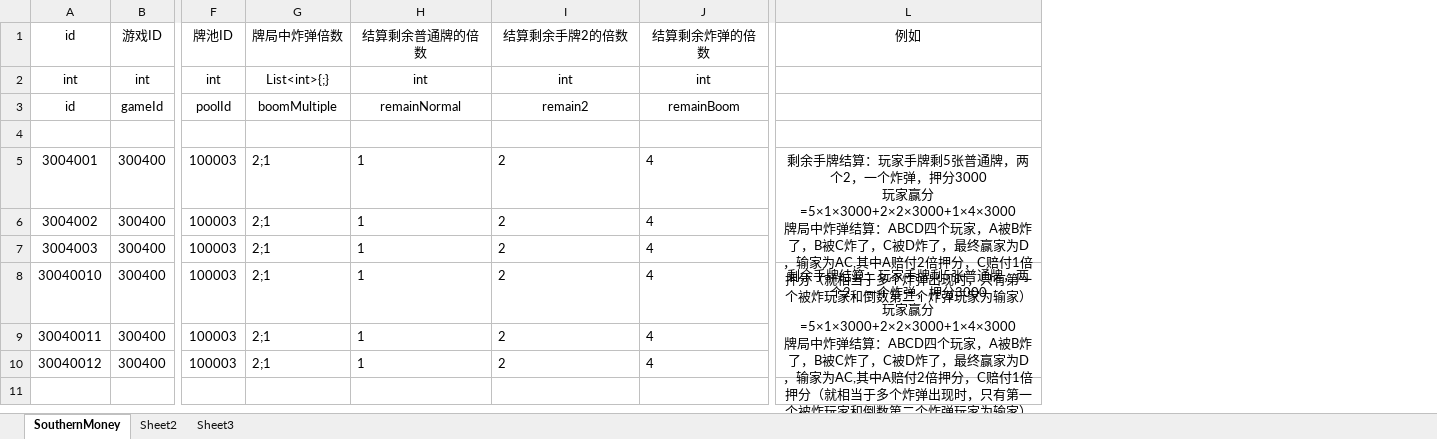
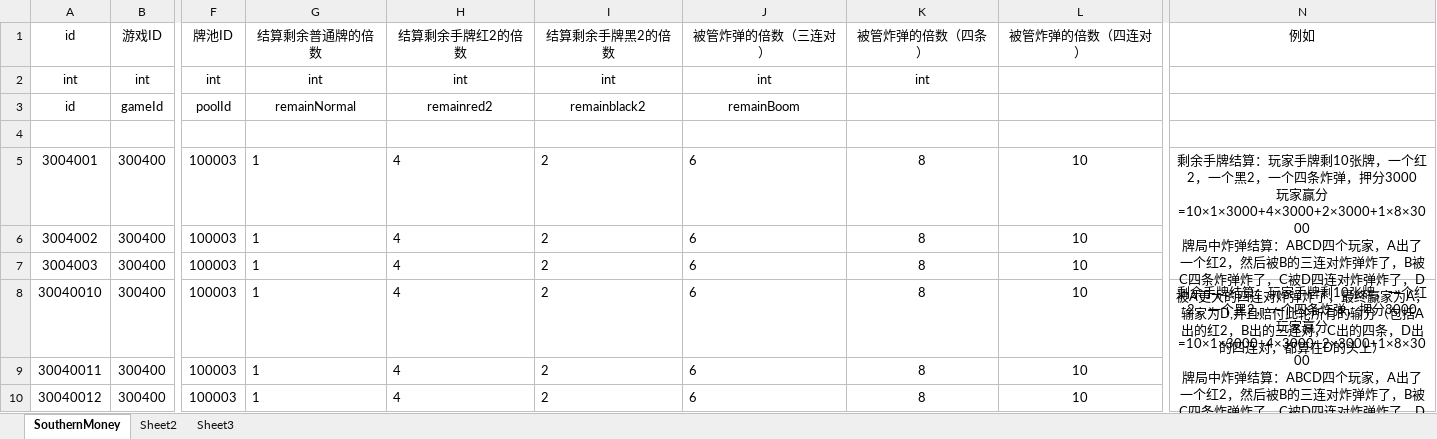
Before and after one commit to yanhailong/jjj_server, an Excel workbook: poker/resources/sample/SouthernMoney.xlsx, sheet SouthernMoney, drawn as a sheet; only a part is shown, gaps mark what is left out; values as stored, in another font and other column widths than the file's, no borders; removed rows and columns are numbered as before the commit, all else as after; ↵ is a line break in a cell; the diff names each change by its address in the sheet, - before the commit and + after, or states it on an @@ line.

```diff
--- a/poker/resources/sample/SouthernMoney.xlsx (sheet SouthernMoney)
+++ b/poker/resources/sample/SouthernMoney.xlsx (sheet SouthernMoney)
-column G (牌局中炸弹倍数), rows 2-10: List<int>{;} | boomMultiple |  | 2;1 | 2;1 | 2;1 | 2;1 | 2;1 | 2;1
+column H (结算剩余手牌红2的倍数), rows 2-10: int | remainred2 |  | 4 | 4 | 4 | 4 | 4 | 4
-column J (结算剩余炸弹的倍数), rows 2-10: int | remainBoom |  | 4 | 4 | 4 | 4 | 4 | 4
+column J (被管炸弹的倍数（三连对）), rows 2-10: int | remainBoom |  | 6 | 6 | 6 | 6 | 6 | 6
+column K (被管炸弹的倍数（四条）), rows 2-10: int |  |  | 8 | 8 | 8 | 8 | 8 | 8
+column L (被管炸弹的倍数（四连对）), rows 5-10: all 10
-column L (例如), rows 5-8: 剩余手牌结算：玩家手牌剩5张普通牌，两个2，一个炸弹，押分3000 ↵ 玩家赢分=5×1×3000+2×2×3000+1×4×3000 ↵ 牌局中炸弹结算：ABCD四个玩家，A被B炸了，B被C炸了，C被D炸了，最终赢家为D，输家为AC,其中A赔付2倍押分，C赔付1倍押分（就相当于多个炸弹出现时，只有第一个被炸玩家和倒数第二个炸弹玩家为输家） |  |  | 剩余手牌结算：玩家手牌剩5张普通牌，两个2，一个炸弹，押分3000 ↵ 玩家赢分=5×1×3000+2×2×3000+1×4×3000 ↵ 牌局中炸弹结算：ABCD四个玩家，A被B炸了，B被C炸了，C被D炸了，最终赢家为D，输家为AC,其中A赔付2倍押分，C赔付1倍押分（就相当于多个炸弹出现时，只有第一个被炸玩家和倒数第二个炸弹玩家为输家）
+column N (例如), rows 5-8: 剩余手牌结算：玩家手牌剩10张牌，一个红2，一个黑2，一个四条炸弹，押分3000 ↵ 玩家赢分=10×1×3000+4×3000+2×3000+1×8×3000 ↵ 牌局中炸弹结算：ABCD四个玩家，A出了一个红2，然后被B的三连对炸弹炸了，B被C四条炸弹炸了，C被D四连对炸弹炸了，D被A更大的四连对炸弹炸了，最终赢家为A，输家为D,并且赔付此轮所有的输分（包括A出的红2，B出的三连对，C出的四条，D出的四连对，都算在D的头上） |  |  | 剩余手牌结算：玩家手牌剩10张牌，一个红2，一个黑2，一个四条炸弹，押分3000 ↵ 玩家赢分=10×1×3000+4×3000+2×3000+1×8×3000 ↵ 牌局中炸弹结算：ABCD四个玩家，A出了一个红2，然后被B的三连对炸弹炸了，B被C四条炸弹炸了，C被D四连对炸弹炸了，D被A更大的四连对炸弹炸了，最终赢家为A，输家为D,并且赔付此轮所有的输分（包括A出的红2，B出的三连对，C出的四条，D出的四连对，都算在D的头上）
-I1: 结算剩余手牌2的倍数
+I1: 结算剩余手牌黑2的倍数
-I3 (结算剩余手牌黑2的倍数): remain2
+I3 (结算剩余手牌黑2的倍数): remainblack2
```
Also changed, not shown: poker/resources/sample/Room_Chess.xlsx.
